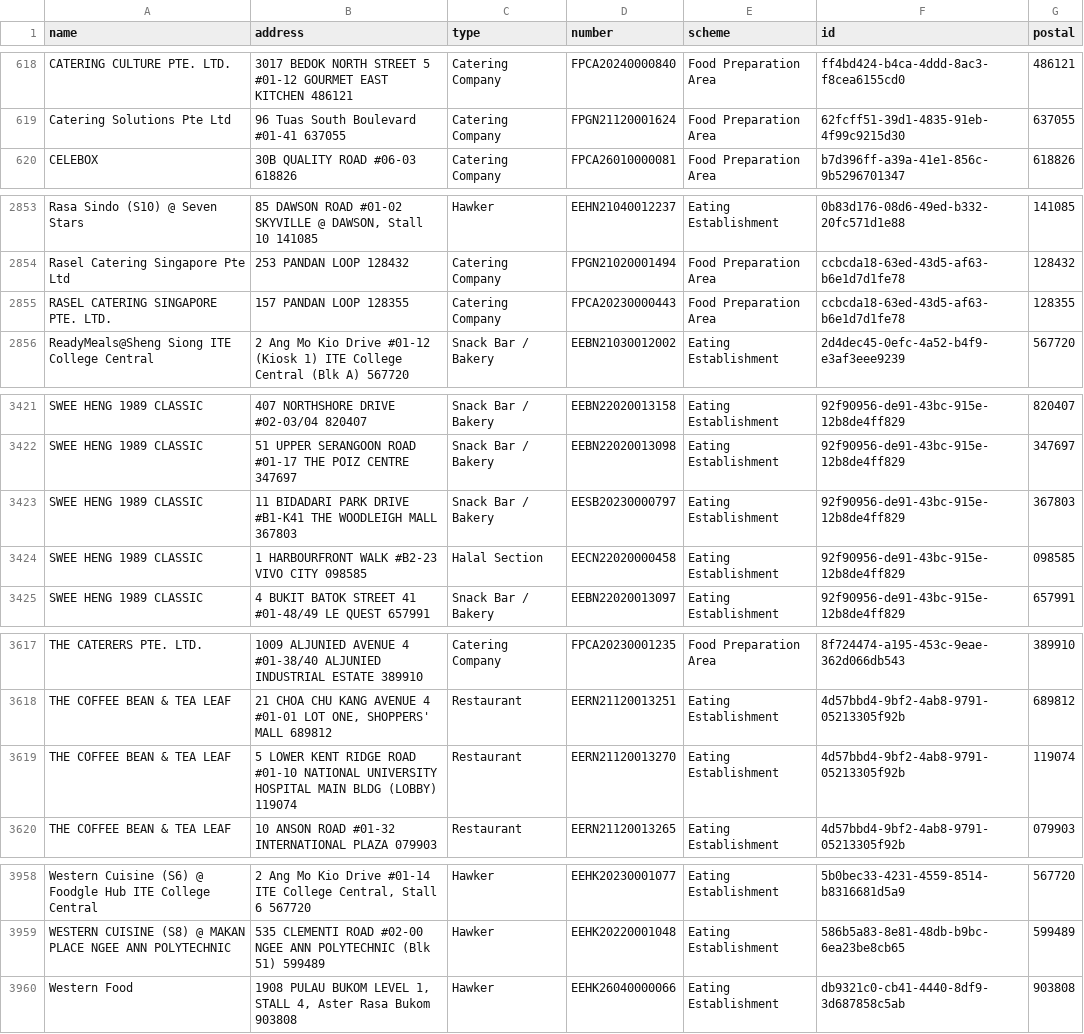
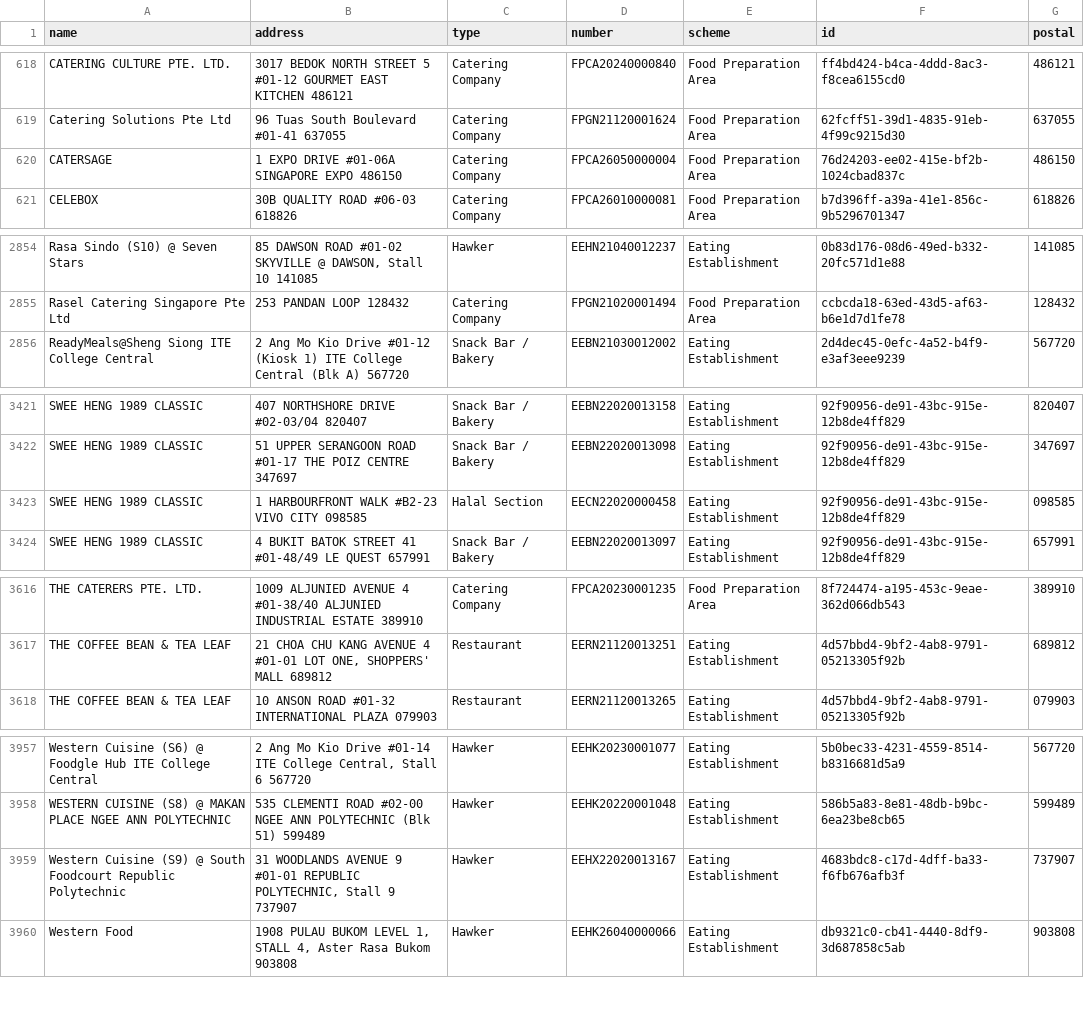
Before and after one commit to zootato/singapore-halal-establishments, a CSV file: halal_establishments.csv, drawn as a sheet; only a part is shown, gaps mark what is left out; removed rows and columns are numbered as before the commit, all else as after; the diff names each change by its address in the sheet, - before the commit and + after, or states it on an @@ line.

```diff
--- a/halal_establishments.csv
+++ b/halal_establishments.csv
+row 620: CATERSAGE | 1 EXPO DRIVE #01-06A SINGAPORE EXPO 486150 | Catering Company | FPCA26050000004 | Food Preparation Area | 76d24203-ee02-415e-bf2b-1024cbad837c | 486150
-row 2855: RASEL CATERING SINGAPORE PTE. LTD. | 157 PANDAN LOOP 128355 | Catering Company | FPCA20230000443 | Food Preparation Area | ccbcda18-63ed-43d5-af63-b6e1d7d1fe78 | 128355
-row 3423: SWEE HENG 1989 CLASSIC | 11 BIDADARI PARK DRIVE #B1-K41 THE WOODLEIGH MALL 367803 | Snack Bar / Bakery | EESB20230000797 | Eating Establishment | 92f90956-de91-43bc-915e-12b8de4ff829 | 367803
@@ row 3619 moved to row 3650: THE COFFEE BEAN & TEA LEAF @@
+row 3959: Western Cuisine (S9) @ South Foodcourt Republic Polytechnic | 31 WOODLANDS AVENUE 9 #01-01 REPUBLIC POLYTECHNIC, Stall 9 737907 | Hawker | EEHX22020013167 | Eating Establishment | 4683bdc8-c17d-4dff-ba33-f6fb676afb3f | 737907
```
Also changed, not shown: 3 other files.
